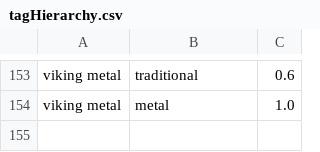
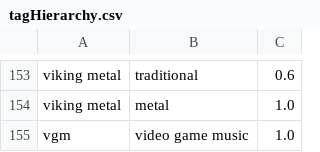
Before and after one commit to Effervex/audiabolikal, a CSV file: Audiabolikal/resources/tagHierarchy.csv, drawn as a sheet; only a part is shown, gaps mark what is left out; the diff names each change by its address in the sheet, - before the commit and + after, or states it on an @@ line.

```diff
--- a/Audiabolikal/resources/tagHierarchy.csv
+++ b/Audiabolikal/resources/tagHierarchy.csv
+row 155: vgm | video game music | 1.0
```
Also changed, not shown: 19 other files.
